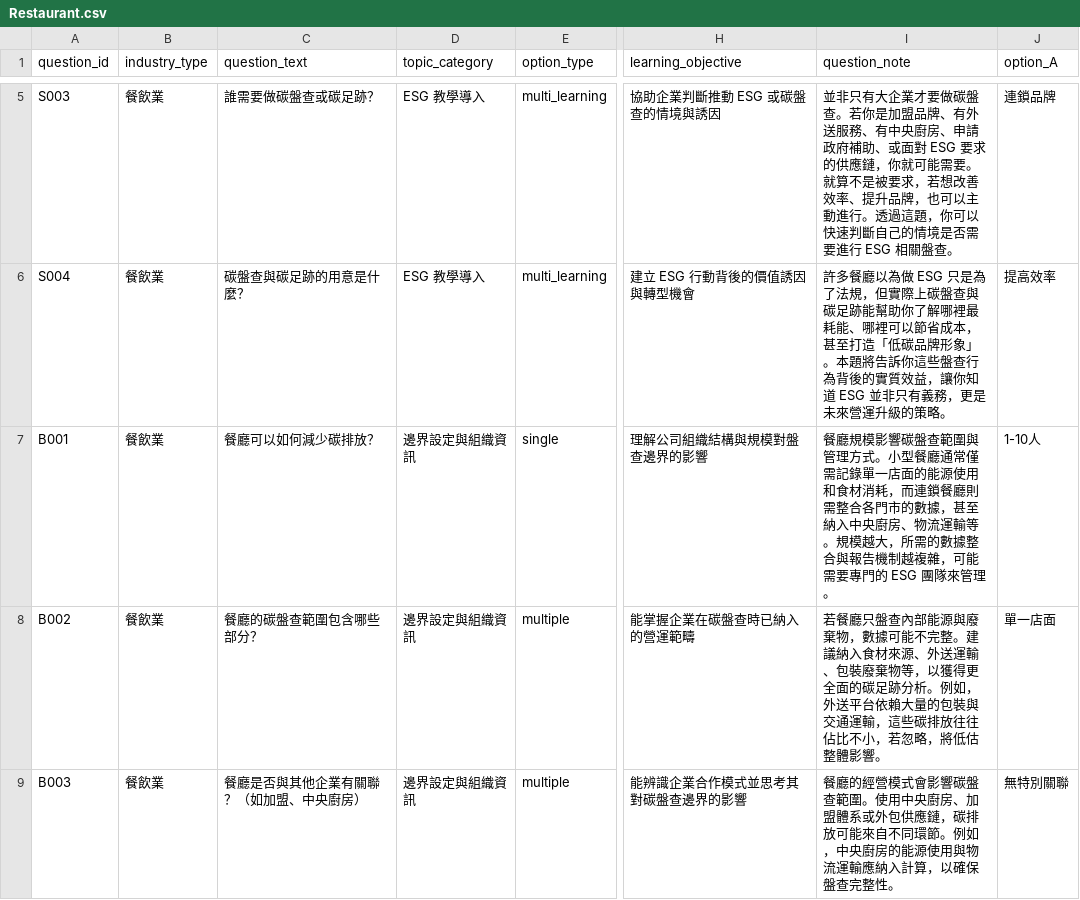
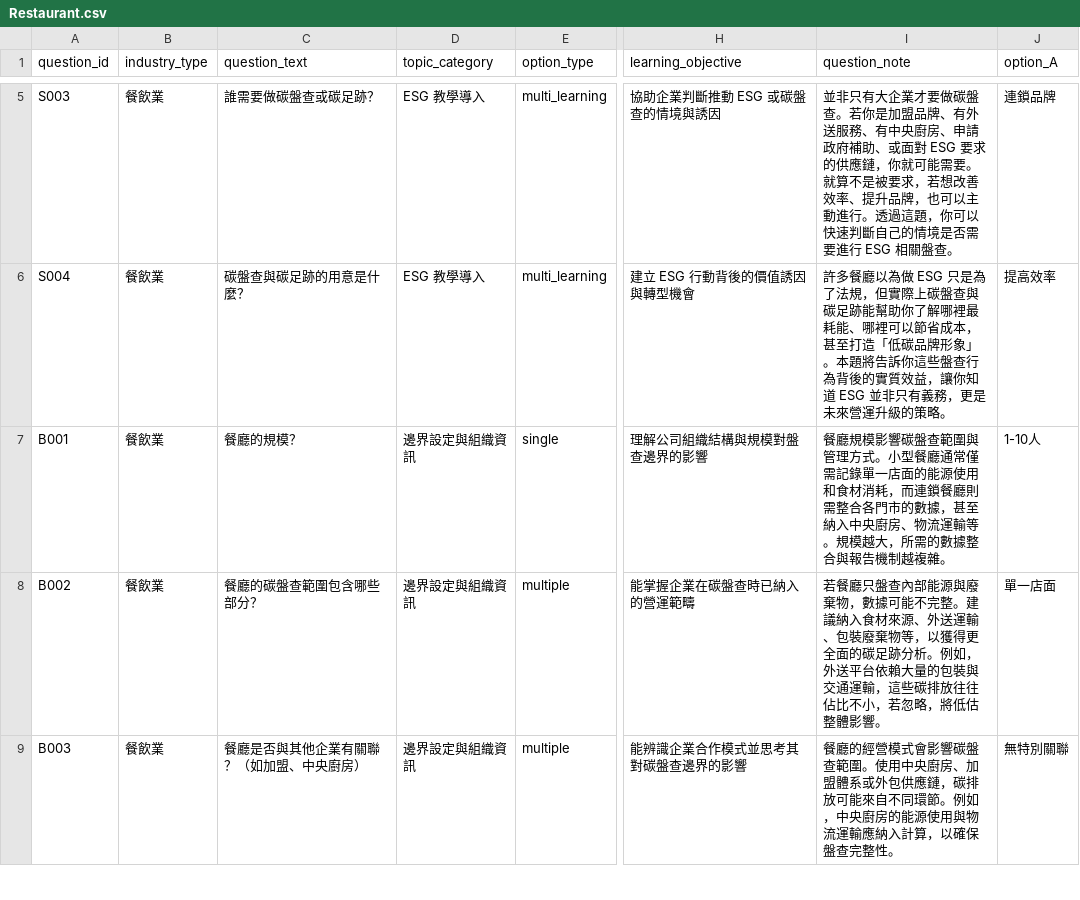
Before and after one commit to Jianjon/esg-gpt-bot, a CSV file: data/Restaurant.csv, drawn as a sheet; only a part is shown, gaps mark what is left out; the diff names each change by its address in the sheet, - before the commit and + after, or states it on an @@ line.

```diff
--- a/data/Restaurant.csv
+++ b/data/Restaurant.csv
-C7 (question_text): 餐廳可以如何減少碳排放？
+C7 (question_text): 餐廳的規模？
-I7 (question_note): …制越複雜，可能需要專門的 ESG 團隊來管理。
+I7 (question_note): …制越複雜。
```
Also changed, not shown: 11 other files.
